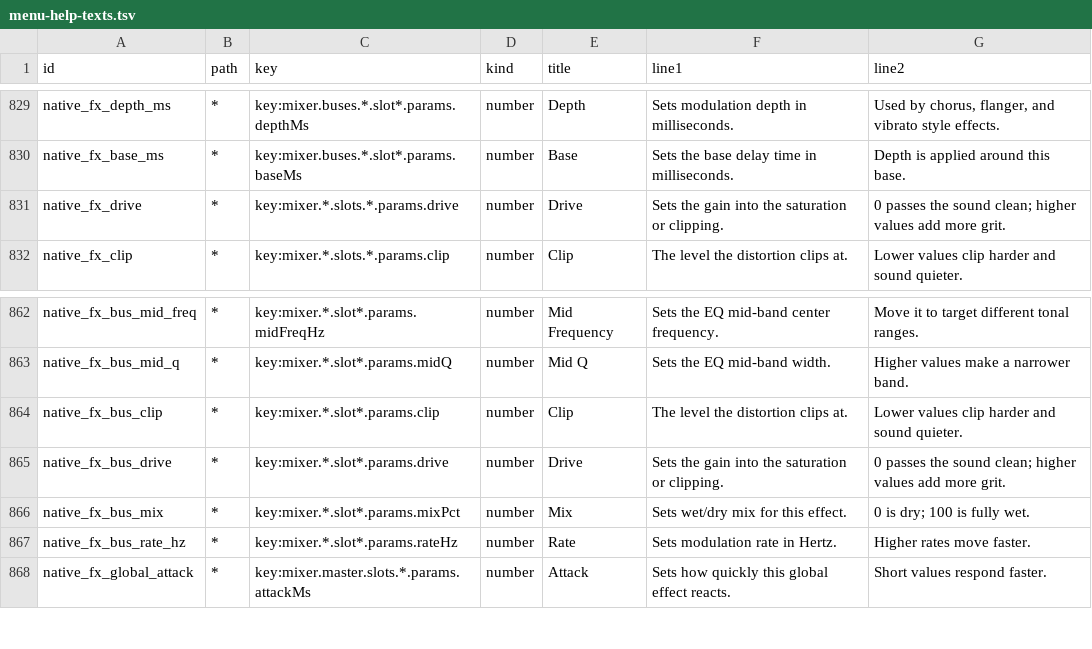
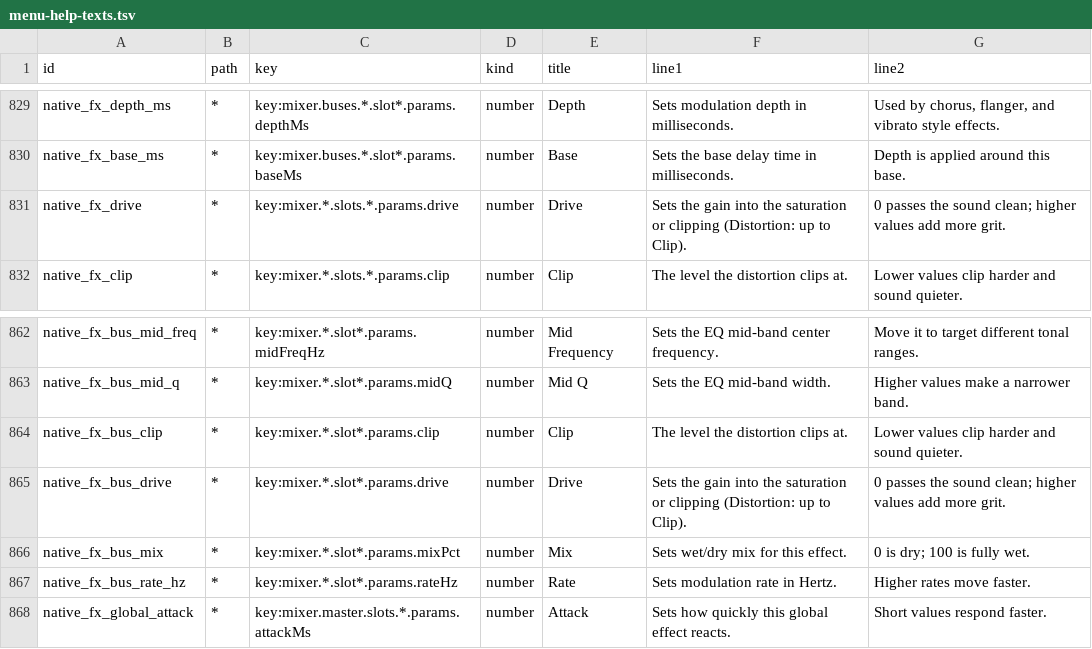
Before and after one commit to nexxyz/octessera, a TSV file: resources/menu-help-texts.tsv, drawn as a sheet; only a part is shown, gaps mark what is left out.

Commit message:
Make Delay Time a live param that glides on the kept line and lands at once on a load, narrow Distortion Clip to 0.05-1.0 with older saves clamped on load, and tighten the FX option sweep to a full-scale peak bound at 44.1 kHz with the longest Delay echo heard; cache the saturator curve, keep the delay read fraction precise, reset Glitch fully on silence, and add the spread low cut to the parity state

```diff
--- a/resources/menu-help-texts.tsv
+++ b/resources/menu-help-texts.tsv
@@ -830,3 +830,3 @@ native_fx_depth_ms	*	key:mixer.buses.*.slot*.params.depthMs	number	Depth	Sets mo
 native_fx_base_ms	*	key:mixer.buses.*.slot*.params.baseMs	number	Base	Sets the base delay time in milliseconds.	Depth is applied around this base.
-native_fx_drive	*	key:mixer.*.slots.*.params.drive	number	Drive	Sets the gain into the saturation or clipping.	0 passes the sound clean; higher values add more grit.
+native_fx_drive	*	key:mixer.*.slots.*.params.drive	number	Drive	Sets the gain into the saturation or clipping (Distortion: up to Clip).	0 passes the sound clean; higher values add more grit.
 native_fx_clip	*	key:mixer.*.slots.*.params.clip	number	Clip	The level the distortion clips at.	Lower values clip harder and sound quieter.
@@ -864,3 +864,3 @@ native_fx_bus_mid_q	*	key:mixer.*.slot*.params.midQ	number	Mid Q	Sets the EQ mid
 native_fx_bus_clip	*	key:mixer.*.slot*.params.clip	number	Clip	The level the distortion clips at.	Lower values clip harder and sound quieter.
-native_fx_bus_drive	*	key:mixer.*.slot*.params.drive	number	Drive	Sets the gain into the saturation or clipping.	0 passes the sound clean; higher values add more grit.
+native_fx_bus_drive	*	key:mixer.*.slot*.params.drive	number	Drive	Sets the gain into the saturation or clipping (Distortion: up to Clip).	0 passes the sound clean; higher values add more grit.
 native_fx_bus_mix	*	key:mixer.*.slot*.params.mixPct	number	Mix	Sets wet/dry mix for this effect.	0 is dry; 100 is fully wet.
```
Also changed, not shown: 27 other files.
